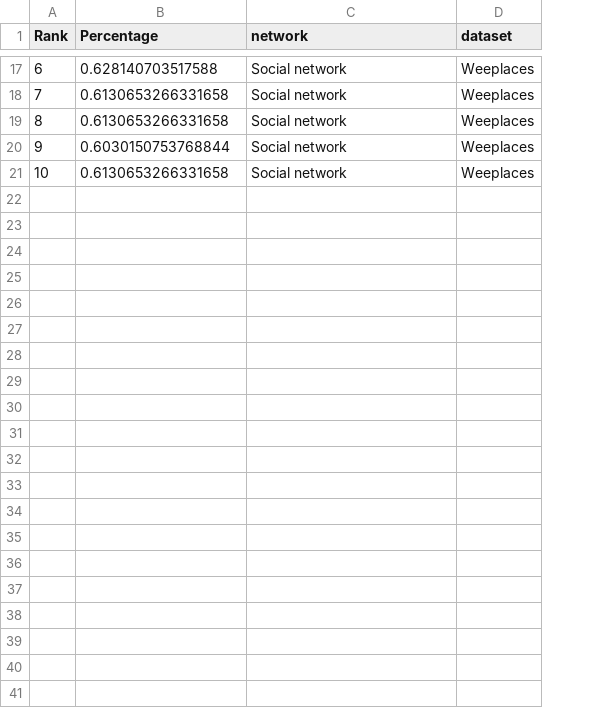
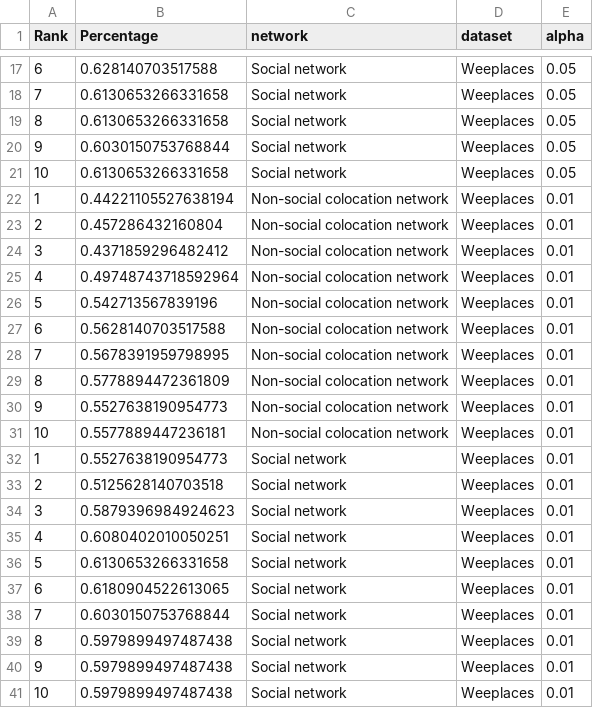
Before and after one commit to Magica-Chen/social-predictability, a CSV file: final/extra/wp_less_test.csv, drawn as a sheet; only a part is shown, gaps mark what is left out; the diff names each change by its address in the sheet, - before the commit and + after, or states it on an @@ line.

```diff
--- a/final/extra/wp_less_test.csv
+++ b/final/extra/wp_less_test.csv
+column E (alpha), rows 17-21: all 0.05
+row 22: 1 | 0.44221105527638194 | Non-social colocation network | Weeplaces | 0.01
+row 23: 2 | 0.457286432160804 | Non-social colocation network | Weeplaces | 0.01
+row 24: 3 | 0.4371859296482412 | Non-social colocation network | Weeplaces | 0.01
+row 25: 4 | 0.49748743718592964 | Non-social colocation network | Weeplaces | 0.01
+row 26: 5 | 0.542713567839196 | Non-social colocation network | Weeplaces | 0.01
+row 27: 6 | 0.5628140703517588 | Non-social colocation network | Weeplaces | 0.01
+row 28: 7 | 0.5678391959798995 | Non-social colocation network | Weeplaces | 0.01
+row 29: 8 | 0.5778894472361809 | Non-social colocation network | Weeplaces | 0.01
+row 30: 9 | 0.5527638190954773 | Non-social colocation network | Weeplaces | 0.01
+row 31: 10 | 0.5577889447236181 | Non-social colocation network | Weeplaces | 0.01
+row 32: 1 | 0.5527638190954773 | Social network | Weeplaces | 0.01
+row 33: 2 | 0.5125628140703518 | Social network | Weeplaces | 0.01
+row 34: 3 | 0.5879396984924623 | Social network | Weeplaces | 0.01
+row 35: 4 | 0.6080402010050251 | Social network | Weeplaces | 0.01
+row 36: 5 | 0.6130653266331658 | Social network | Weeplaces | 0.01
+row 37: 6 | 0.6180904522613065 | Social network | Weeplaces | 0.01
+row 38: 7 | 0.6030150753768844 | Social network | Weeplaces | 0.01
+row 39: 8 | 0.5979899497487438 | Social network | Weeplaces | 0.01
+row 40: 9 | 0.5979899497487438 | Social network | Weeplaces | 0.01
+row 41: 10 | 0.5979899497487438 | Social network | Weeplaces | 0.01
```
Also changed, not shown: final/extra/BZR_less_test.csv, final/extra/bk_less_test.csv, 1 other file.
